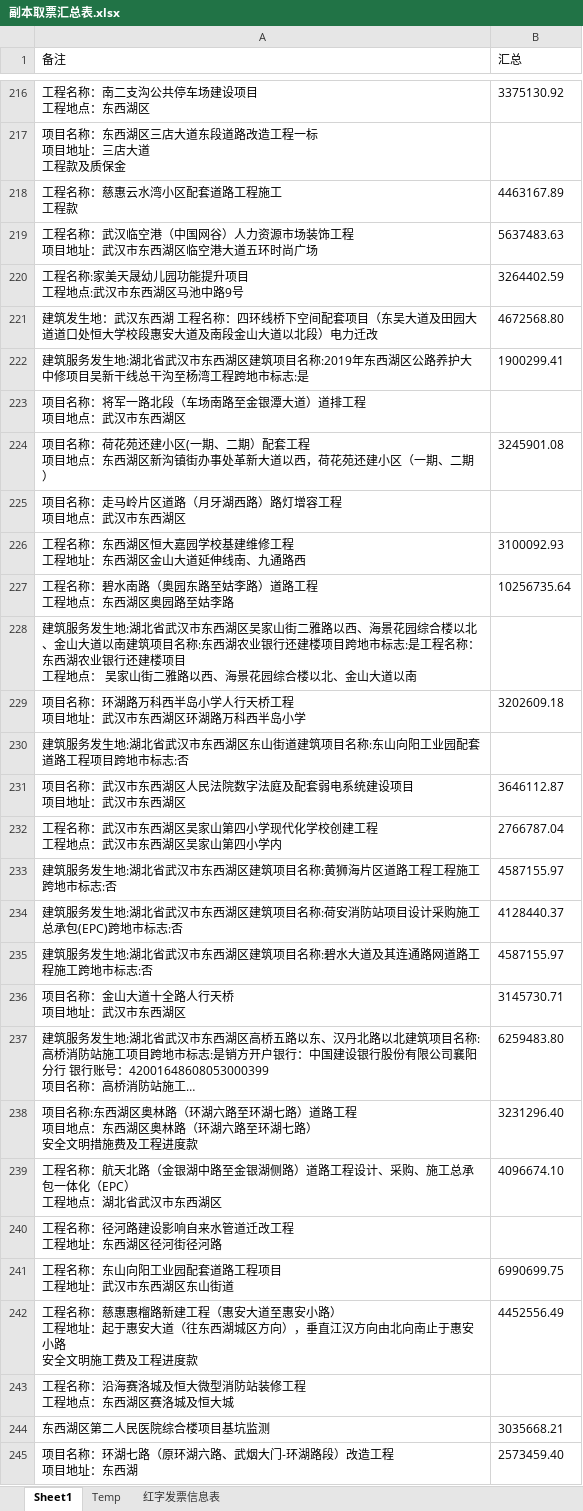
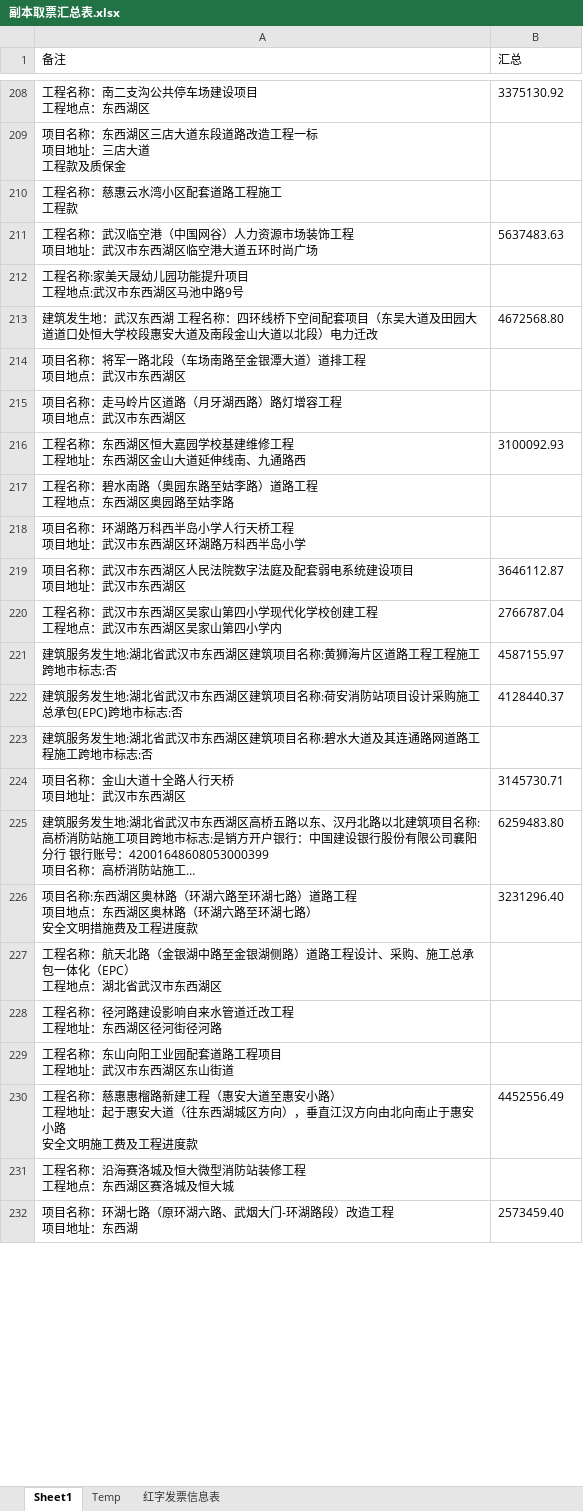
Before and after one commit to apweili/Scratch, an Excel workbook: ConsoleApp1/WpfApp1/cwj/副本取票汇总表.xlsx, sheet Sheet1, drawn as a sheet; only a part is shown, gaps mark what is left out; long unchanged cells end in …; values as stored, in another font and other column widths than the file's, no borders; removed rows and columns are numbered as before the commit, all else as after; ↵ is a line break in a cell; the diff covers the shown part only; the diff names each change by its address in the sheet, - before the commit and + after, or states it on an @@ line.

```diff
--- a/ConsoleApp1/WpfApp1/cwj/副本取票汇总表.xlsx (sheet Sheet1)
+++ b/ConsoleApp1/WpfApp1/cwj/副本取票汇总表.xlsx (sheet Sheet1)
-B210 (汇总): 4463167.89
+B210 (汇总): (empty)
-B212 (汇总): 3264402.59
+B212 (汇总): (empty)
-row 222: 建筑服务发生地:湖北省武汉市东西湖区建筑项目名称:2019年东西湖区公路养护大中修项目吴新干线总干沟至杨湾工程跨地市标志:是 | 1900299.41
-row 224: 项目名称：荷花苑还建小区(一期、二期）配套工程 ↵ 项目地点：东西湖区新沟镇街办事处革新大道以西，荷花苑还建小区（一期、二期） | 3245901.08
-B217 (汇总): 10256735.64
+B217 (汇总): (empty)
-row 228: 建筑服务发生地:湖北省武汉市东西湖区吴家山街二雅路以西、海景花园综合楼以北、金山大道以南建筑项目名称:东西湖农业银行还建楼项目跨地市标志:是工程名称：东西湖农业银行还建楼项目 ↵ 工程地点： 吴家山街二雅路以西、海景花园综合楼以北、金山大道以南
-B218 (汇总): 3202609.18
+B218 (汇总): (empty)
-row 230: 建筑服务发生地:湖北省武汉市东西湖区东山街道建筑项目名称:东山向阳工业园配套道路工程项目跨地市标志:否
-B223 (汇总): 4587155.97
+B223 (汇总): (empty)
-B227 (汇总): 4096674.10
+B227 (汇总): (empty)
-B229 (汇总): 6990699.75
+B229 (汇总): (empty)
-row 244: 东西湖区第二人民医院综合楼项目基坑监测 | 3035668.21
```
Also changed, not shown: 163 removed rows and 71 edited cells elsewhere in this sheet, 4 other files.
